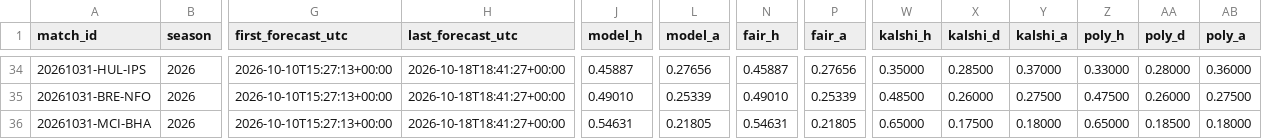
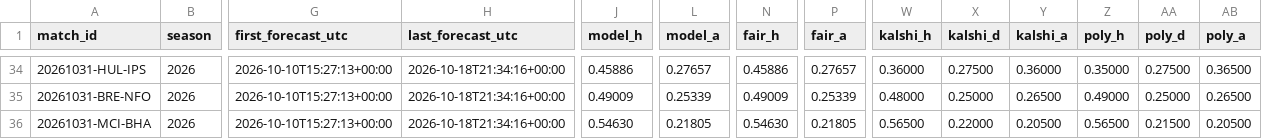
Before and after one commit to mahmedken/betting-analytics, a CSV file: data/ledger/predictions.csv, drawn as a sheet; only a part is shown, gaps mark what is left out; the diff covers the shown part only; the diff names each change by its address in the sheet, - before the commit and + after, or states it on an @@ line.

```diff
--- a/data/ledger/predictions.csv
+++ b/data/ledger/predictions.csv
-H34:H36 (last_forecast_utc): 2026-10-18T18:41:27+00:00
+H34:H36 (last_forecast_utc): 2026-10-18T21:34:16+00:00
-J34 (model_h): 0.45887
+J34 (model_h): 0.45886
-L34 (model_a): 0.27656
+L34 (model_a): 0.27657
-N34 (fair_h): 0.45887
+N34 (fair_h): 0.45886
-P34 (fair_a): 0.27656
+P34 (fair_a): 0.27657
-W34 (kalshi_h): 0.35000
+W34 (kalshi_h): 0.36000
-X34 (kalshi_d): 0.28500
+X34 (kalshi_d): 0.27500
-Y34 (kalshi_a): 0.37000
+Y34 (kalshi_a): 0.36000
-Z34 (poly_h): 0.33000
+Z34 (poly_h): 0.35000
-AA34 (poly_d): 0.28000
+AA34 (poly_d): 0.27500
-AB34 (poly_a): 0.36000
+AB34 (poly_a): 0.36500
-J35 (model_h): 0.49010
+J35 (model_h): 0.49009
-N35 (fair_h): 0.49010
+N35 (fair_h): 0.49009
-W35 (kalshi_h): 0.48500
+W35 (kalshi_h): 0.48000
-X35 (kalshi_d): 0.26000
+X35 (kalshi_d): 0.25000
-Y35 (kalshi_a): 0.27500
+Y35 (kalshi_a): 0.26500
-Z35 (poly_h): 0.47500
+Z35 (poly_h): 0.49000
-AA35 (poly_d): 0.26000
+AA35 (poly_d): 0.25000
-AB35 (poly_a): 0.27500
+AB35 (poly_a): 0.26500
-J36 (model_h): 0.54631
+J36 (model_h): 0.54630
-N36 (fair_h): 0.54631
+N36 (fair_h): 0.54630
-W36 (kalshi_h): 0.65000
+W36 (kalshi_h): 0.56500
-X36 (kalshi_d): 0.17500
+X36 (kalshi_d): 0.22000
-Y36 (kalshi_a): 0.18000
+Y36 (kalshi_a): 0.20500
-Z36 (poly_h): 0.65000
+Z36 (poly_h): 0.56500
-AA36 (poly_d): 0.18500
+AA36 (poly_d): 0.21500
-AB36 (poly_a): 0.18000
+AB36 (poly_a): 0.20500
```
Also changed, not shown: 1 moved row and 129 edited cells elsewhere in this file, 10 other files.
